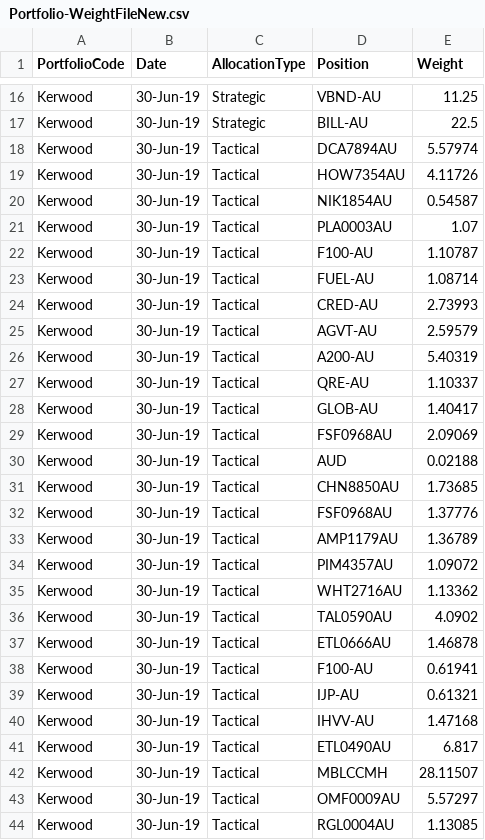
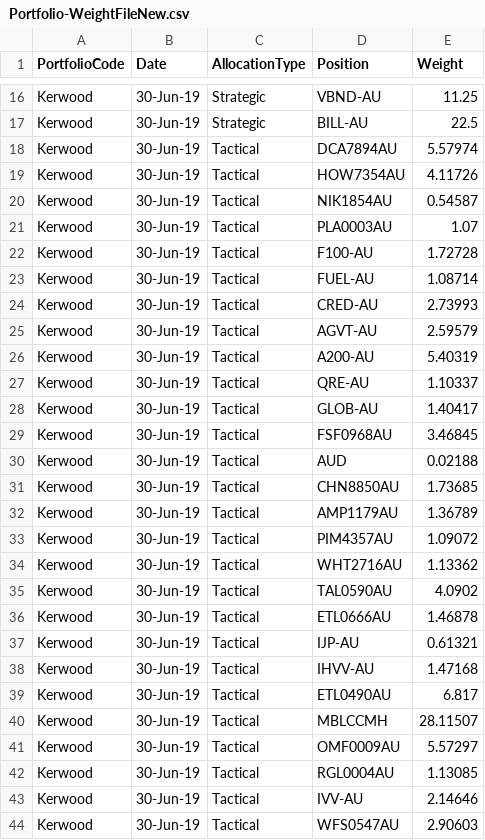
Before and after one commit to KevToohey/AtchisonAttribution, a CSV file: Portfolio-WeightFileNew.csv, drawn as a sheet; only a part is shown, gaps mark what is left out; the shorter side is filled out with more unchanged rows.

Commit message:
Add files via upload

```diff
--- a/Portfolio-WeightFileNew.csv
+++ b/Portfolio-WeightFileNew.csv
@@ -21,3 +21,3 @@ Kerwood,30-Jun-19,Tactical,NIK1854AU,0.54587
 Kerwood,30-Jun-19,Tactical,PLA0003AU,1.07
-Kerwood,30-Jun-19,Tactical,F100-AU,1.10787
+Kerwood,30-Jun-19,Tactical,F100-AU,1.72728
 Kerwood,30-Jun-19,Tactical,FUEL-AU,1.08714
@@ -28,6 +28,5 @@ Kerwood,30-Jun-19,Tactical,QRE-AU,1.10337
 Kerwood,30-Jun-19,Tactical,GLOB-AU,1.40417
-Kerwood,30-Jun-19,Tactical,FSF0968AU,2.09069
+Kerwood,30-Jun-19,Tactical,FSF0968AU,3.46845
 Kerwood,30-Jun-19,Tactical,AUD,0.02188
 Kerwood,30-Jun-19,Tactical,CHN8850AU,1.73685
-Kerwood,30-Jun-19,Tactical,FSF0968AU,1.37776
 Kerwood,30-Jun-19,Tactical,AMP1179AU,1.36789
@@ -37,3 +36,2 @@ Kerwood,30-Jun-19,Tactical,TAL0590AU,4.0902
 Kerwood,30-Jun-19,Tactical,ETL0666AU,1.46878
-Kerwood,30-Jun-19,Tactical,F100-AU,0.61941
 Kerwood,30-Jun-19,Tactical,IJP-AU,0.61321
```
